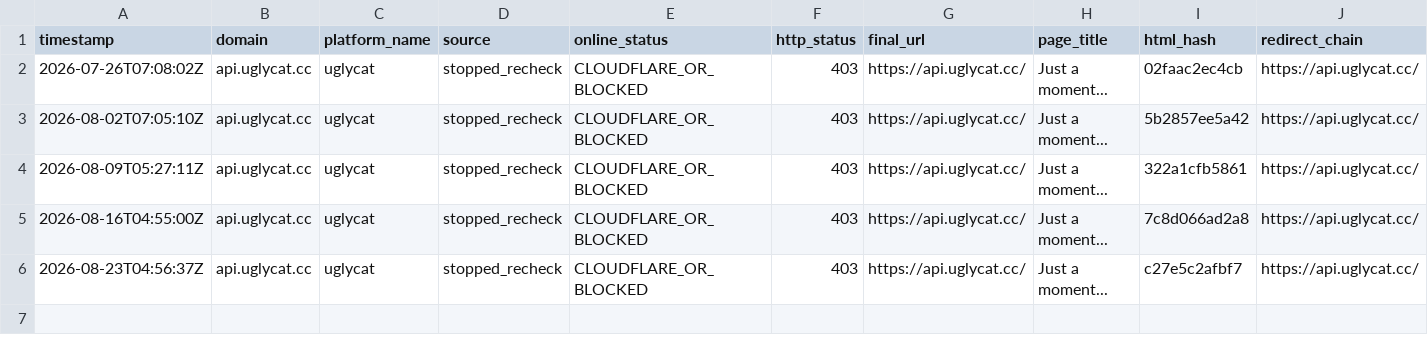
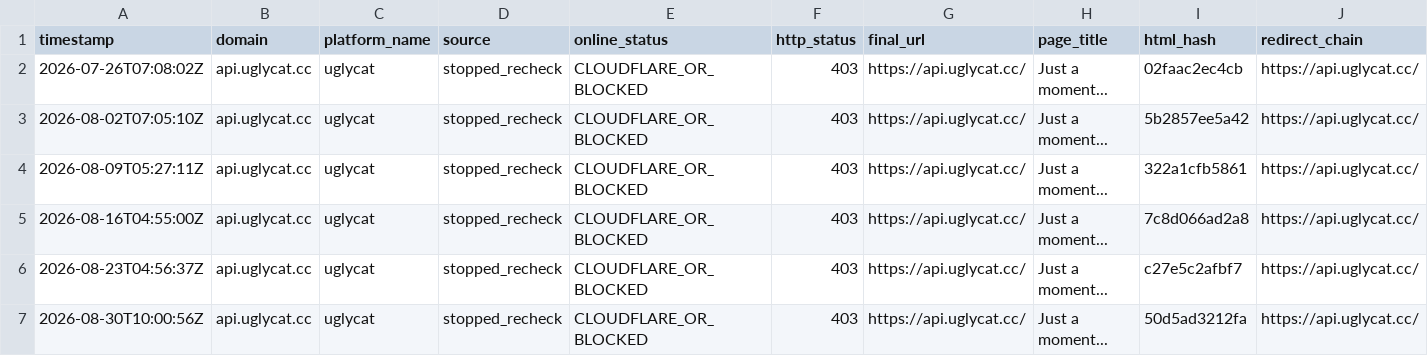
Before and after one commit to BaojuanWang/LLM-APIgateways-monitor, a CSV file: results/stopped_service_rechecks.csv, drawn as a sheet; only a part is shown; rows hold the shown columns only; the diff names each change by its address in the sheet, - before the commit and + after, or states it on an @@ line.

```diff
--- a/results/stopped_service_rechecks.csv
+++ b/results/stopped_service_rechecks.csv
+row 7: 2026-08-30T10:00:56Z | api.uglycat.cc | uglycat | stopped_recheck | CLOUDFLARE_OR_BLOCKED | 403 | https://api.uglycat.cc/ | Just a moment... | 50d5ad3212fa | https://api.uglycat.cc/
```
